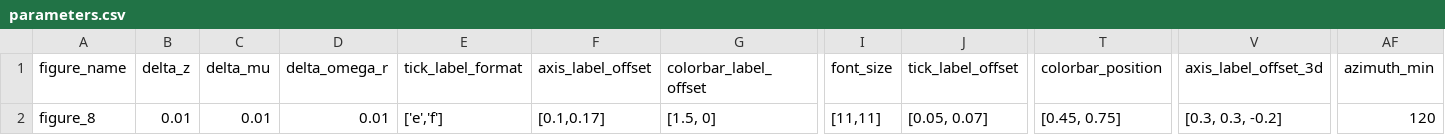
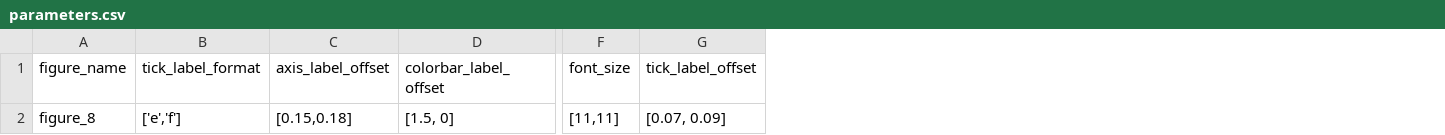
Before and after one commit to mcastel1/paper_ale, a CSV file: figures/figure_8/parameters.csv, drawn as a sheet; only a part is shown, gaps mark what is left out; removed rows and columns are numbered as before the commit, all else as after; the diff names each change by its address in the sheet, - before the commit and + after, or states it on an @@ line.

```diff
--- a/figures/figure_8/parameters.csv
+++ b/figures/figure_8/parameters.csv
-column B (delta_z), row 2: 0.01
-column C (delta_mu), row 2: 0.01
-column D (delta_omega_r), row 2: 0.01
-column T (colorbar_position), row 2: [0.45, 0.75]
-column V (axis_label_offset_3d), row 2: [0.3, 0.3, -0.2]
-column AF (azimuth_min), row 2: 120
-C2 (axis_label_offset): [0.1,0.17]
+C2 (axis_label_offset): [0.15,0.18]
-G2 (tick_label_offset): [0.05, 0.07]
+G2 (tick_label_offset): [0.07, 0.09]
```
Also changed, not shown: 2 other files.
